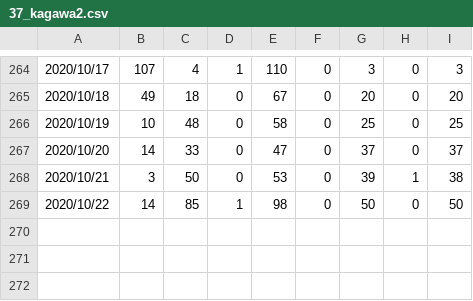
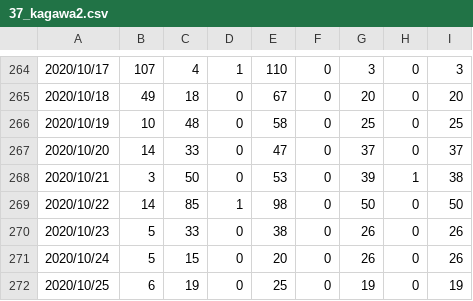
Before and after one commit to CalicoKater/covid-19, a CSV file: work/37_kagawa2.csv, drawn as a sheet; only a part is shown, gaps mark what is left out; the diff names each change by its address in the sheet, - before the commit and + after, or states it on an @@ line.

```diff
--- a/work/37_kagawa2.csv
+++ b/work/37_kagawa2.csv
+row 270: 2020/10/23 | 5 | 33 | 0 | 38 | 0 | 26 | 0 | 26
+row 271: 2020/10/24 | 5 | 15 | 0 | 20 | 0 | 26 | 0 | 26
+row 272: 2020/10/25 | 6 | 19 | 0 | 25 | 0 | 19 | 0 | 19
```
Also changed, not shown: work/06_yamagata3.csv, work/10_gunma.csv, 12 other files.
